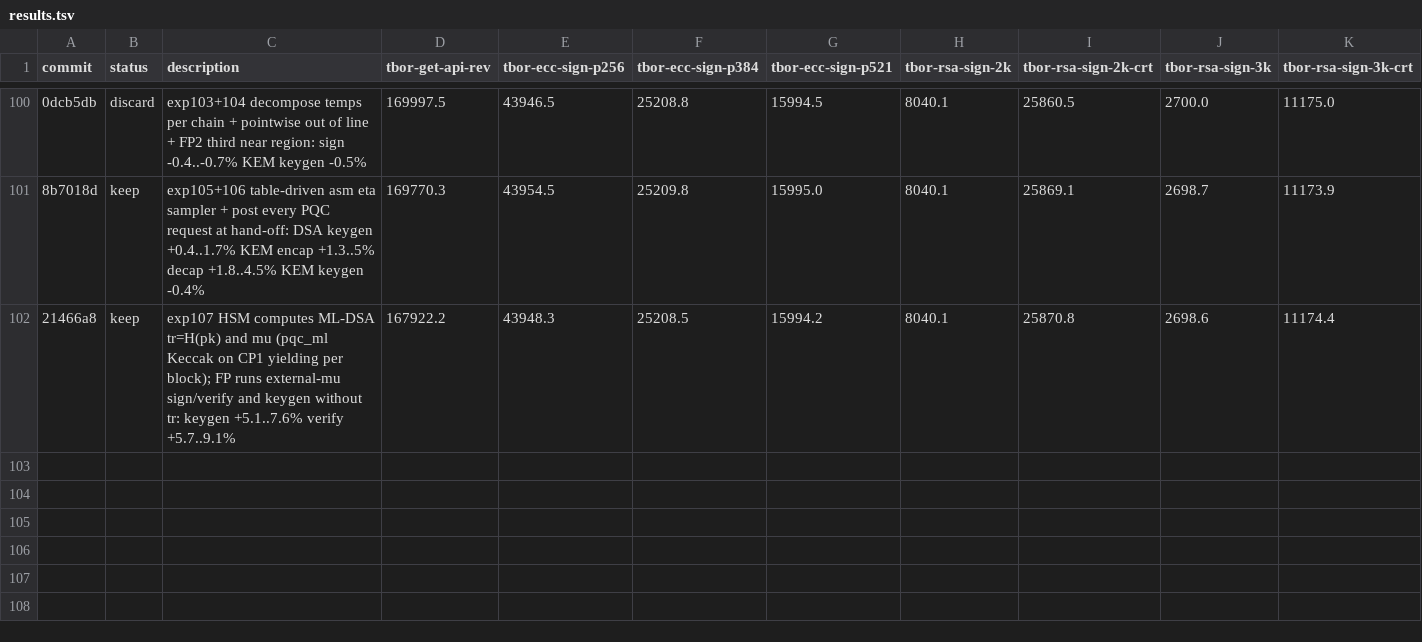
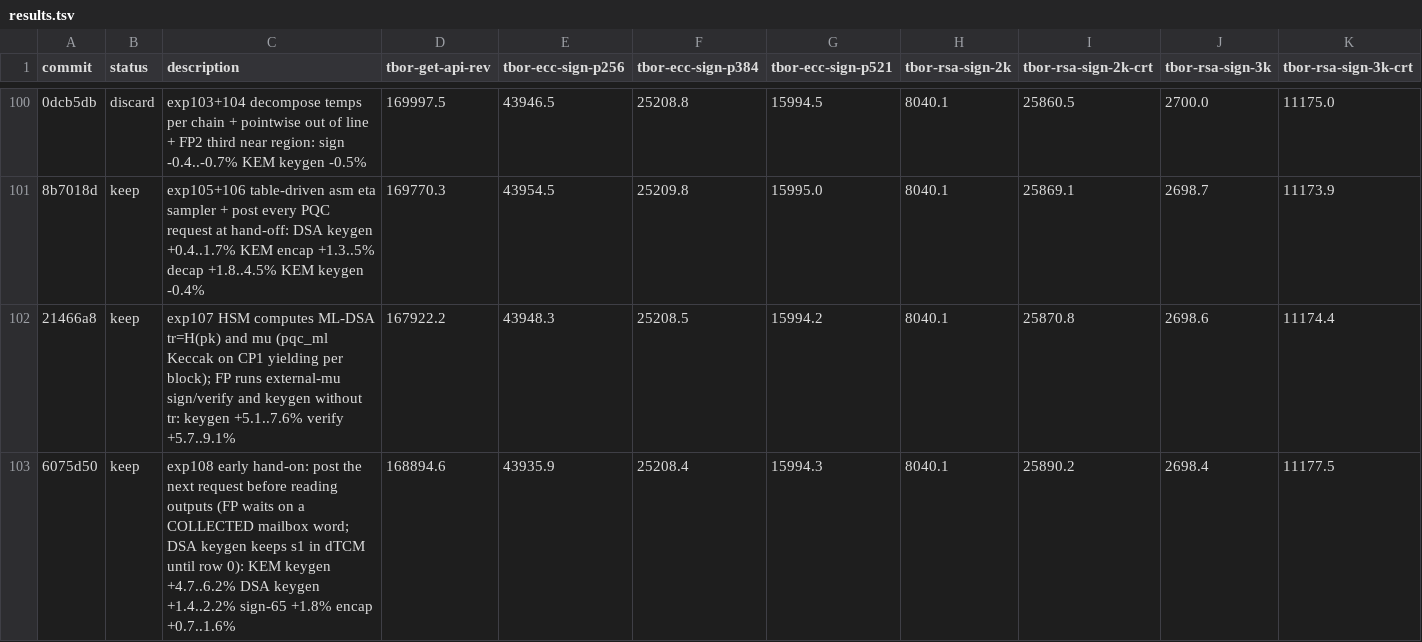
Before and after one commit to TesseraHSM/tessera-sw, a TSV file: fw/results.tsv, drawn as a sheet; only a part is shown, gaps mark what is left out; rows hold the shown columns only; the diff names each change by its address in the sheet, - before the commit and + after, or states it on an @@ line.

```diff
--- a/fw/results.tsv
+++ b/fw/results.tsv
+row 103: 6075d50 | keep | exp108 early hand-on: post the next request before reading outputs (FP waits on a COLLECTED mailbox word; DSA keygen keeps s1 in dTCM until row 0): KEM keygen +4.7..6.2% DSA keygen +1.4..2.2% sign-65 +1.8% encap +0.7..1.6% | 168894.6 | 43935.9 | 25208.4 | 15994.3 | 8040.1 | 25890.2 | 2698.4 | 11177.5
```
